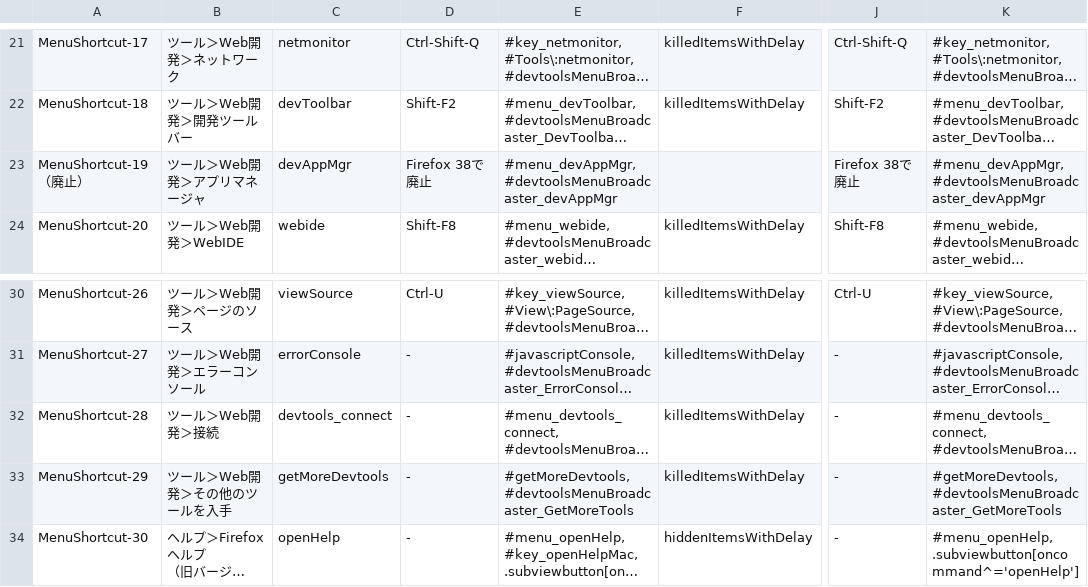
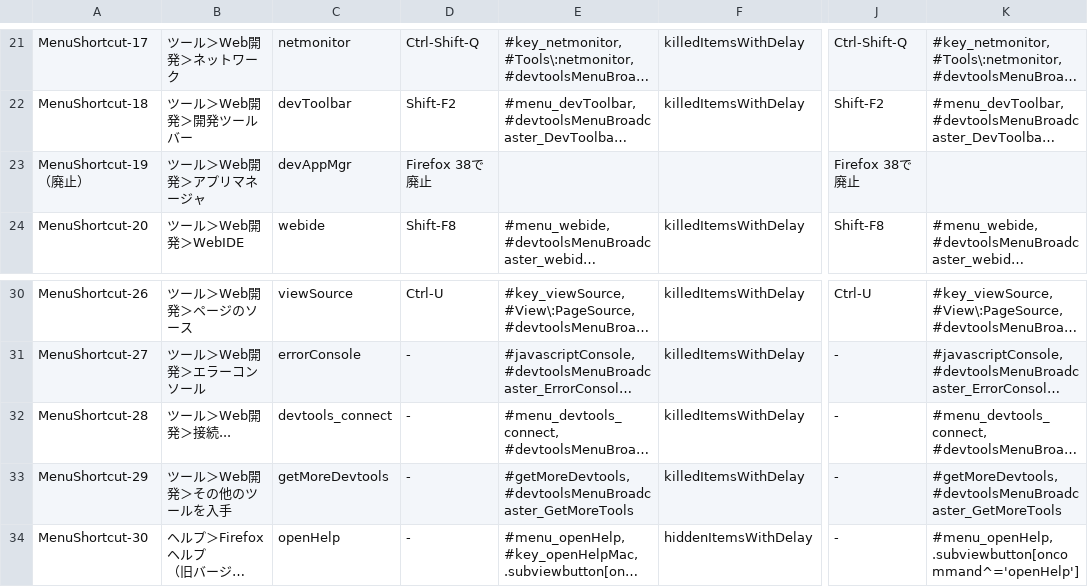
Before and after one commit to isabella232/firefox-support-common, a CSV file: configurations/menuitem-shortcut-disable-items.csv, drawn as a sheet; only a part is shown, gaps mark what is left out; long unchanged cells end in …; ↵ is a line break in a cell; the diff names each change by its address in the sheet, - before the commit and + after, or states it on an @@ line.

```diff
--- a/configurations/menuitem-shortcut-disable-items.csv
+++ b/configurations/menuitem-shortcut-disable-items.csv
-E23: #menu_devAppMgr, ↵ #devtoolsMenuBroadcaster_devAppMgr
+E23: (empty)
-K23: #menu_devAppMgr, ↵ #devtoolsMenuBroadcaster_devAppMgr
+K23: (empty)
-B32: ツール＞Web開発＞接続
+B32: ツール＞Web開発＞接続...
```
Also changed, not shown: configurations/customization-items.csv, 1 other file.
